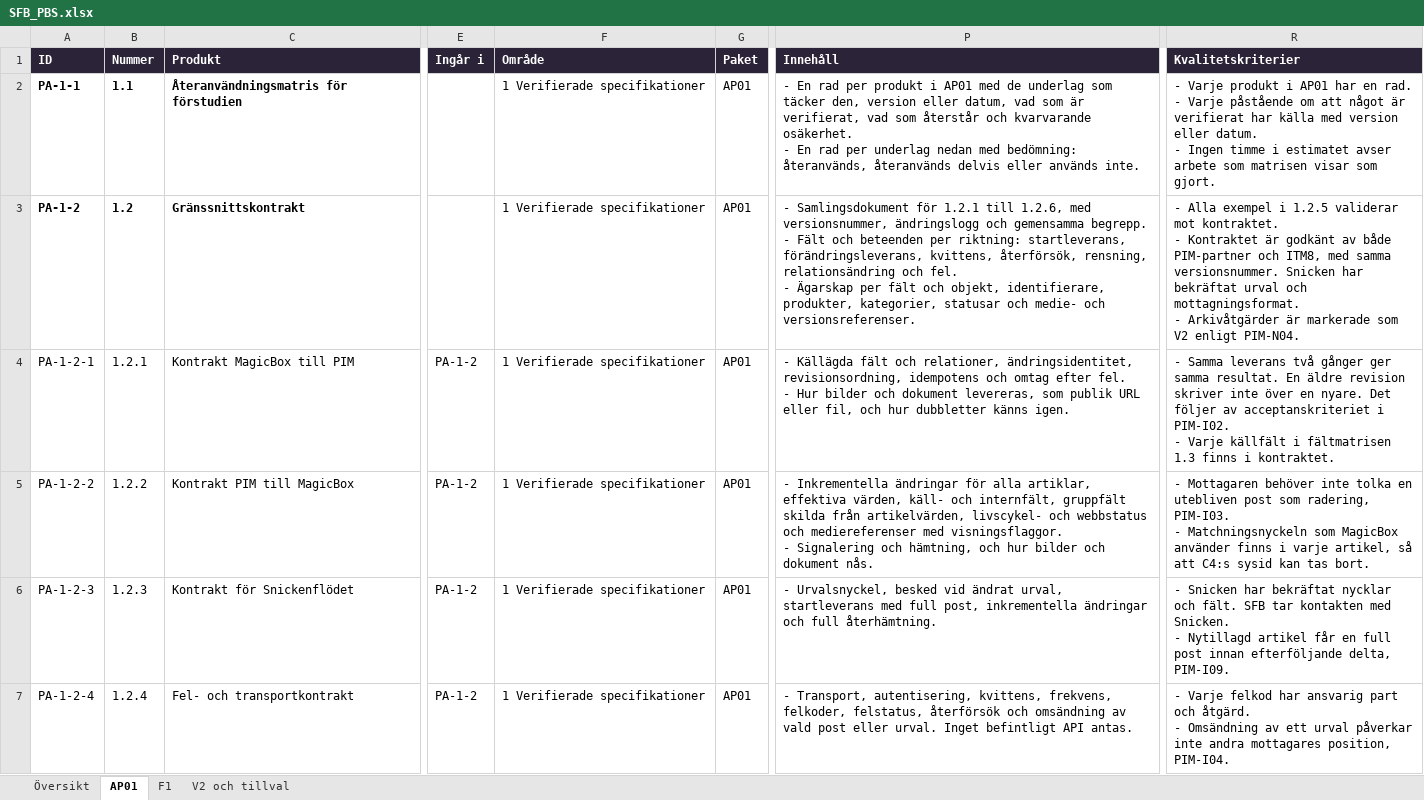
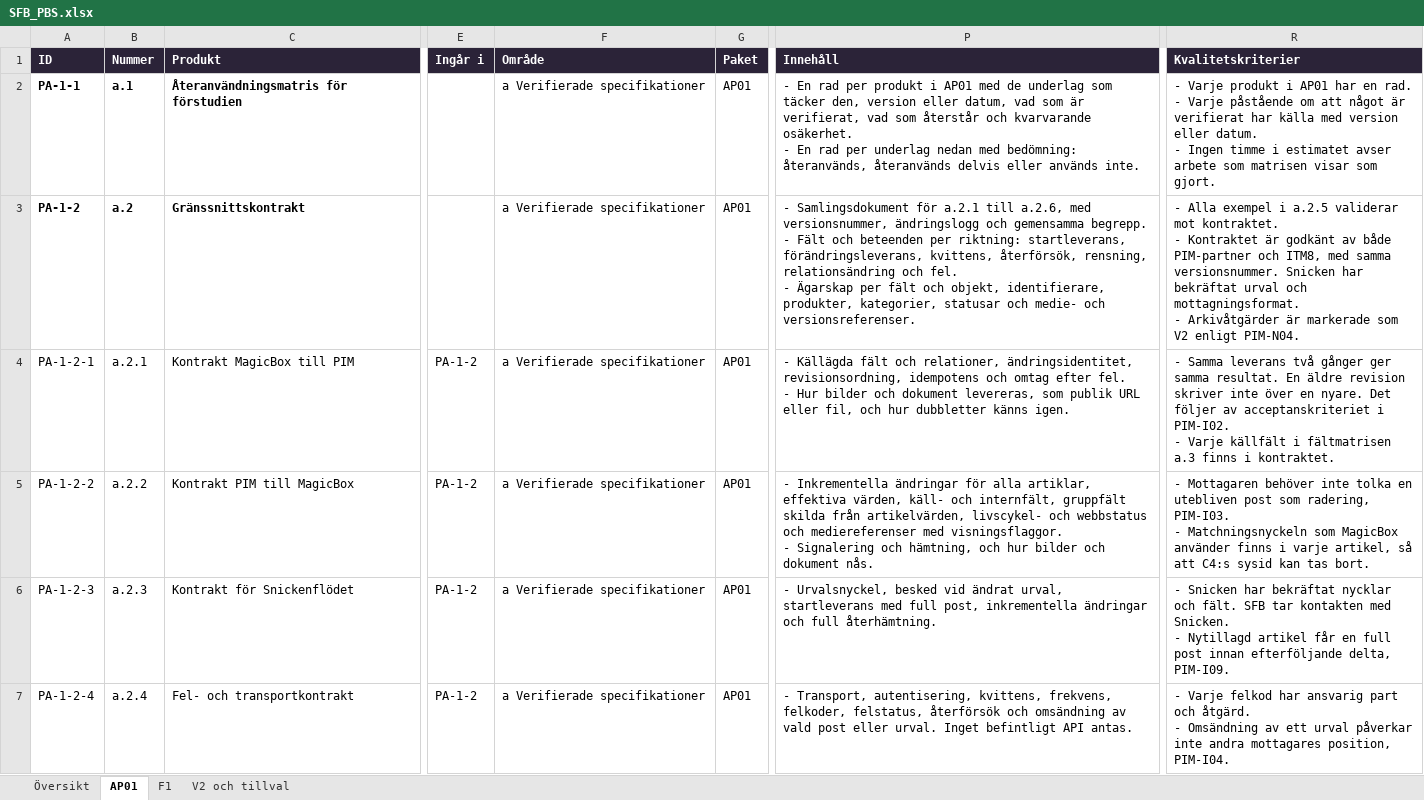
Before and after one commit to psu-vaimo/sfb, an Excel workbook: Offert/SFB_PBS.xlsx, sheet AP01, drawn as a sheet; only a part is shown, gaps mark what is left out; values as stored, in another font and other column widths than the file's, no borders; the diff covers the shown part only; the diff names each change by its address in the sheet, - before the commit and + after, or states it on an @@ line.

```diff
--- a/Offert/SFB_PBS.xlsx (sheet AP01)
+++ b/Offert/SFB_PBS.xlsx (sheet AP01)
-B2 (Nummer): 1.1
+B2 (Nummer): a.1
-F2:F7 (Område): 1 Verifierade specifikationer
+F2:F7 (Område): a Verifierade specifikationer
-B3 (Nummer): 1.2
+B3 (Nummer): a.2
-P3 (Innehåll): …Samlingsdokument för 1.2.1 till 1.2.6, med versionsnummer,…
+P3 (Innehåll): …Samlingsdokument för a.2.1 till a.2.6, med versionsnummer,…
-R3 (Kvalitetskriterier): …exempel i 1.2.5 validerar mot…
+R3 (Kvalitetskriterier): …exempel i a.2.5 validerar mot…
-B4 (Nummer): 1.2.1
+B4 (Nummer): a.2.1
-R4 (Kvalitetskriterier): …i fältmatrisen 1.3 finns i…
+R4 (Kvalitetskriterier): …i fältmatrisen a.3 finns i…
-B5 (Nummer): 1.2.2
+B5 (Nummer): a.2.2
-B6 (Nummer): 1.2.3
+B6 (Nummer): a.2.3
-B7 (Nummer): 1.2.4
+B7 (Nummer): a.2.4
```
Also changed, not shown: 54 edited cells elsewhere in this sheet, Offert/SFB_Kravkatalog_Vaimo_svar.xlsx, 9 other files.
